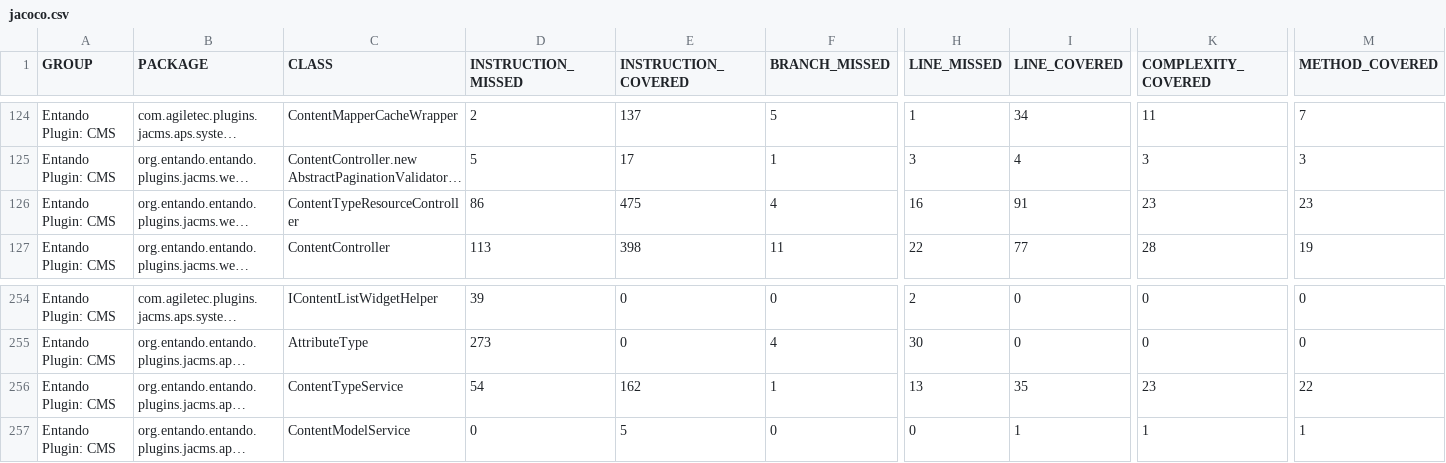
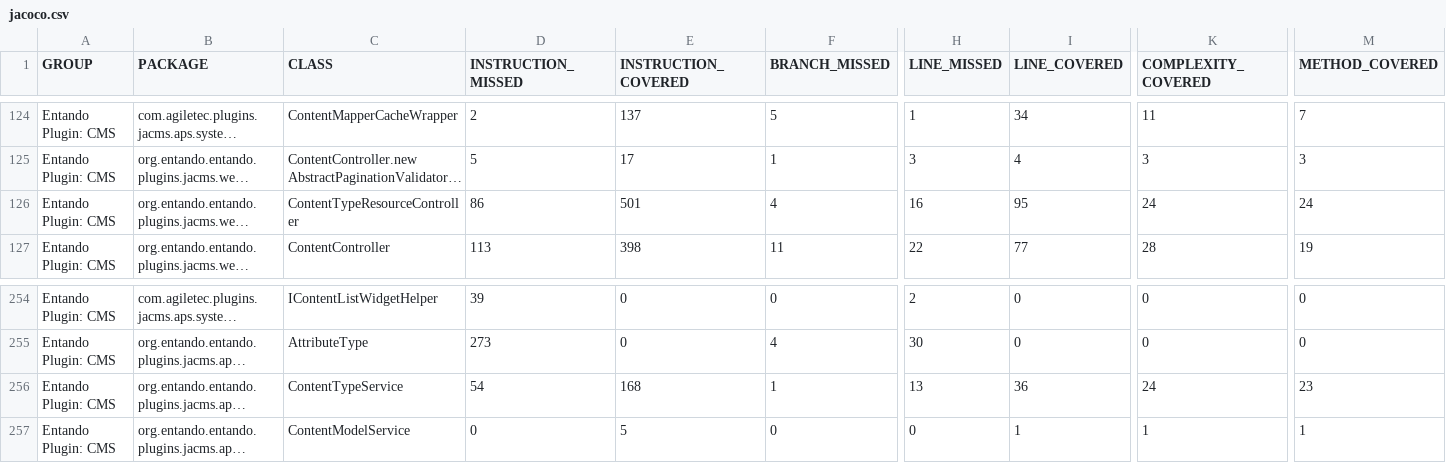
Before and after one commit to entando-k8s/devops-results-210115, a CSV file: entando-plugin-jacms/master/jacoco/jacoco.csv, drawn as a sheet; only a part is shown, gaps mark what is left out; long unchanged cells end in …; the diff names each change by its address in the sheet, - before the commit and + after, or states it on an @@ line.

Commit message:
Publishing files for path entando-plugin-jacms/master

```diff
--- a/entando-plugin-jacms/master/jacoco/jacoco.csv
+++ b/entando-plugin-jacms/master/jacoco/jacoco.csv
-E126 (INSTRUCTION_COVERED): 475
+E126 (INSTRUCTION_COVERED): 501
-I126 (LINE_COVERED): 91
+I126 (LINE_COVERED): 95
-K126 (COMPLEXITY_COVERED): 23
+K126 (COMPLEXITY_COVERED): 24
-M126 (METHOD_COVERED): 23
+M126 (METHOD_COVERED): 24
-E256 (INSTRUCTION_COVERED): 162
+E256 (INSTRUCTION_COVERED): 168
-I256 (LINE_COVERED): 35
+I256 (LINE_COVERED): 36
-K256 (COMPLEXITY_COVERED): 23
+K256 (COMPLEXITY_COVERED): 24
-M256 (METHOD_COVERED): 22
+M256 (METHOD_COVERED): 23
```
Also changed, not shown: 23 other files.
